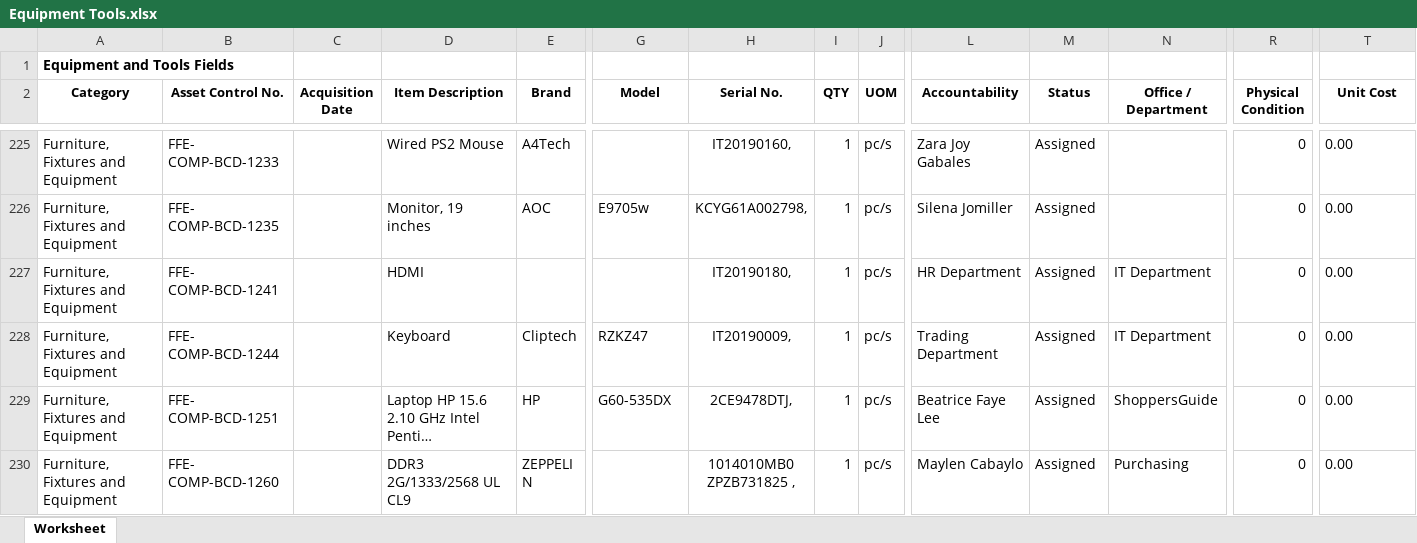
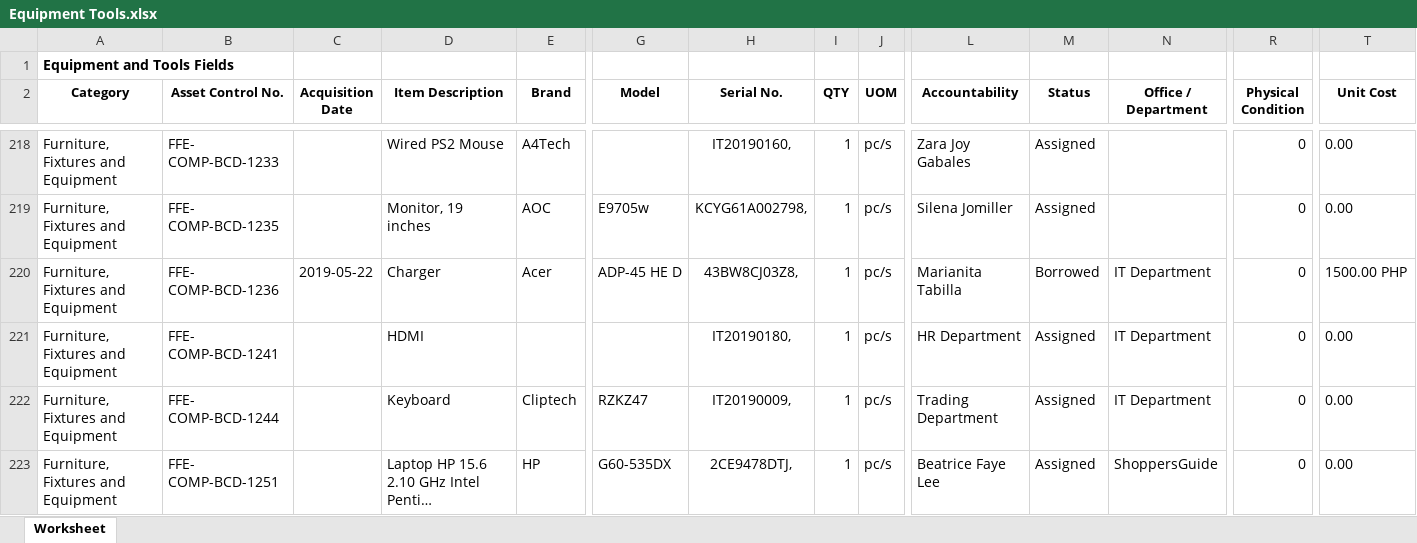
Before and after one commit to JonahBenares/etmsnew, an Excel workbook: Equipment Tools.xlsx, sheet Worksheet, drawn as a sheet; only a part is shown, gaps mark what is left out; the shorter side is filled out with more unchanged rows; long unchanged cells end in …; values as stored, in another font and other column widths than the file's, no borders; rows hold the shown columns only; the diff covers the shown part only; the diff names each change by its address in the sheet, - before the commit and + after, or states it on an @@ line.

```diff
--- a/Equipment Tools.xlsx (sheet Worksheet)
+++ b/Equipment Tools.xlsx (sheet Worksheet)
+row 220: Furniture, Fixtures and Equipment | FFE- COMP-BCD-1236 | 2019-05-22 | Charger | Acer | ADP-45 HE D | 43BW8CJ03Z8, | 1 | pc/s | Marianita Tabilla | Borrowed | IT Department | 0 | 1500.00 PHP
```
Also changed, not shown: 18 added rows, 14 removed rows and 16 edited cells elsewhere in this sheet, 2 other files.
